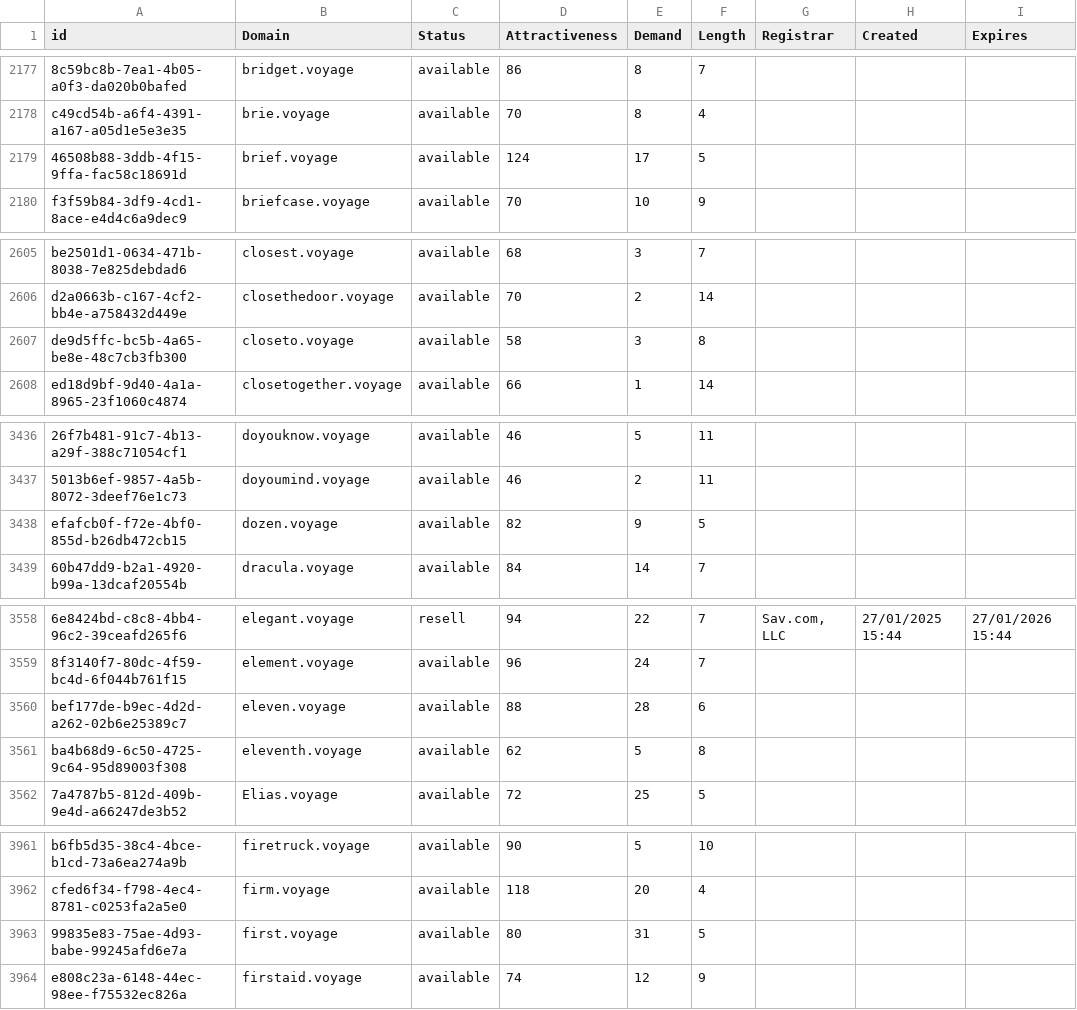
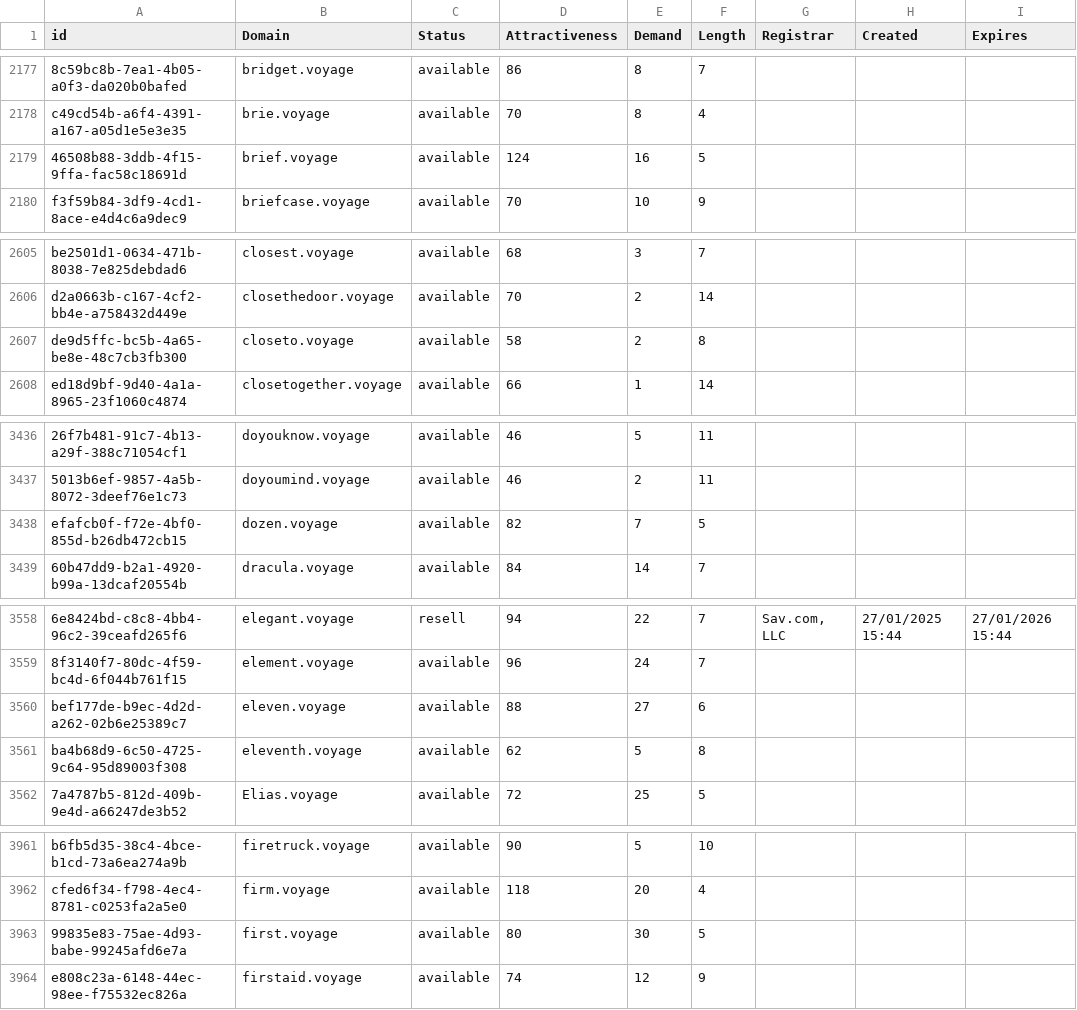
Before and after one commit to UniqueDomains/voyage-oneword-domains, a CSV file: voyage.csv, drawn as a sheet; only a part is shown, gaps mark what is left out; the diff covers the shown part only; the diff names each change by its address in the sheet, - before the commit and + after, or states it on an @@ line.

```diff
--- a/voyage.csv
+++ b/voyage.csv
-E2179 (Demand): 17
+E2179 (Demand): 16
-E2607 (Demand): 3
+E2607 (Demand): 2
-E3438 (Demand): 9
+E3438 (Demand): 7
-E3560 (Demand): 28
+E3560 (Demand): 27
-E3963 (Demand): 31
+E3963 (Demand): 30
```
Also changed, not shown: 24 edited cells elsewhere in this file, 2 other files.
